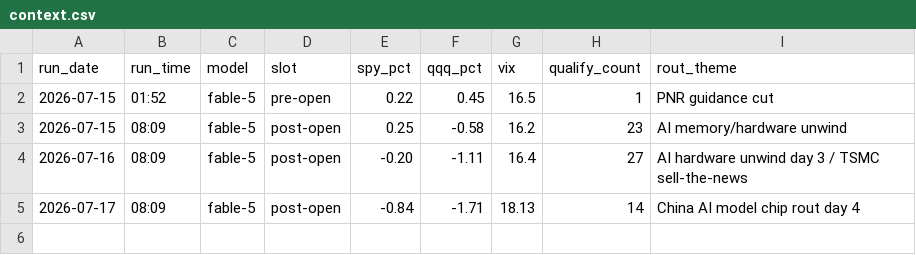
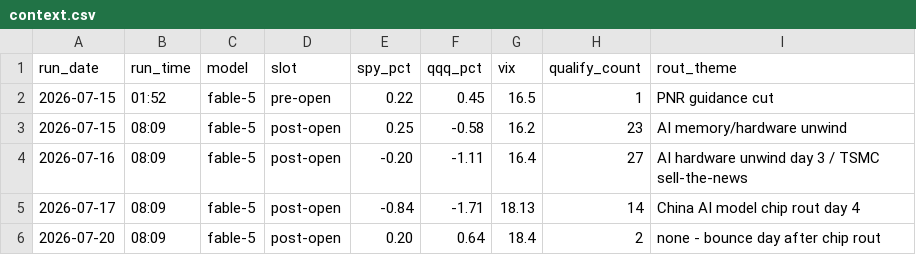
Before and after one commit to GibbonGambits/Stocks, a CSV file: context.csv, drawn as a sheet.

```diff
--- a/context.csv
+++ b/context.csv
@@ -5 +5,2 @@ run_date,run_time,model,slot,spy_pct,qqq_pct,vix,qualify_count,rout_theme
 2026-07-17,08:09,fable-5,post-open,-0.84,-1.71,18.13,14,China AI model chip rout day 4
+2026-07-20,08:09,fable-5,post-open,0.20,0.64,18.4,2,none - bounce day after chip rout
```
Also changed, not shown: predictions.csv, 1 other file.
